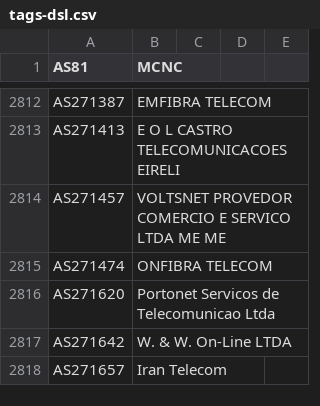
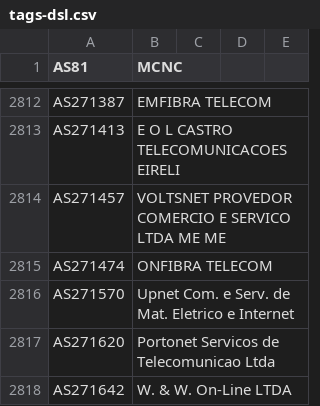
Before and after one commit to Alice39s/BGP.Tools-OpenDB, a CSV file: tags/dsl/tags-dsl.csv, drawn as a sheet; only a part is shown, gaps mark what is left out; the shorter side is filled out with more unchanged rows.

```diff
--- a/tags/dsl/tags-dsl.csv
+++ b/tags/dsl/tags-dsl.csv
@@ -2872,2 +2872,3 @@ AS271457,VOLTSNET PROVEDOR COMERCIO E SERVICO LTDA ME ME
 AS271474,ONFIBRA TELECOM
+AS271570,Upnet Com. e Serv. de Mat. Eletrico e Internet
 AS271620,Portonet Servicos de Telecomunicao Ltda
```
Also changed, not shown: tags/a10k/tags-a10k.csv, tags/anycast/tags-anycast.csv, 31 other files.
